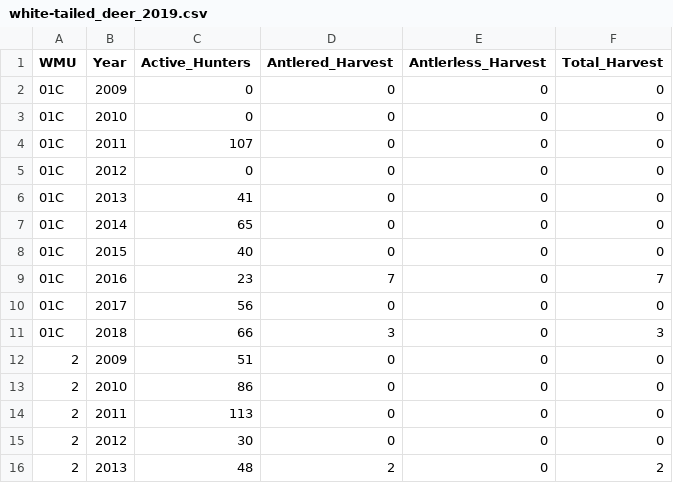
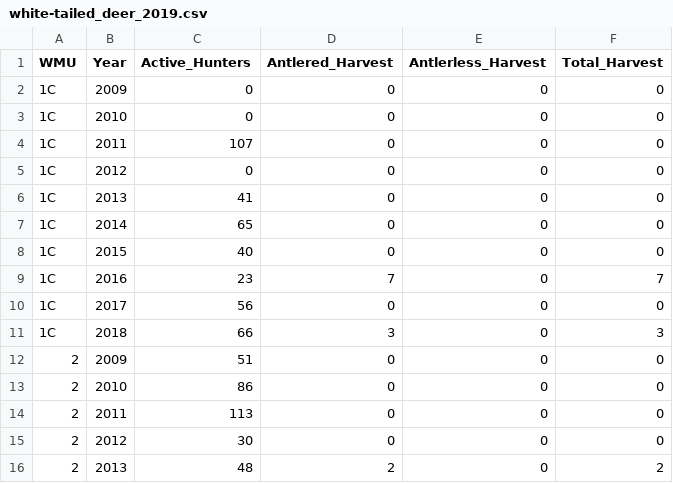
Before and after one commit to DeBraid/white-tail-ontario, a CSV file: white-tailed_deer_2019.csv, drawn as a sheet; only a part is shown; the diff covers the shown part only.

```diff
--- a/white-tailed_deer_2019.csv
+++ b/white-tailed_deer_2019.csv
@@ -1,12 +1,12 @@
 WMU,Year,Active_Hunters,Antlered_Harvest,Antlerless_Harvest,Total_Harvest
-01C,2009,0,0,0,0
-01C,2010,0,0,0,0
-01C,2011,107,0,0,0
-01C,2012,0,0,0,0
-01C,2013,41,0,0,0
-01C,2014,65,0,0,0
-01C,2015,40,0,0,0
-01C,2016,23,7,0,7
-01C,2017,56,0,0,0
-01C,2018,66,3,0,3
+1C,2009,0,0,0,0
+1C,2010,0,0,0,0
+1C,2011,107,0,0,0
+1C,2012,0,0,0,0
+1C,2013,41,0,0,0
+1C,2014,65,0,0,0
+1C,2015,40,0,0,0
+1C,2016,23,7,0,7
+1C,2017,56,0,0,0
+1C,2018,66,3,0,3
 2,2009,51,0,0,0
```
Also changed, not shown: 44 edited cells elsewhere in this file, 2 other files.
